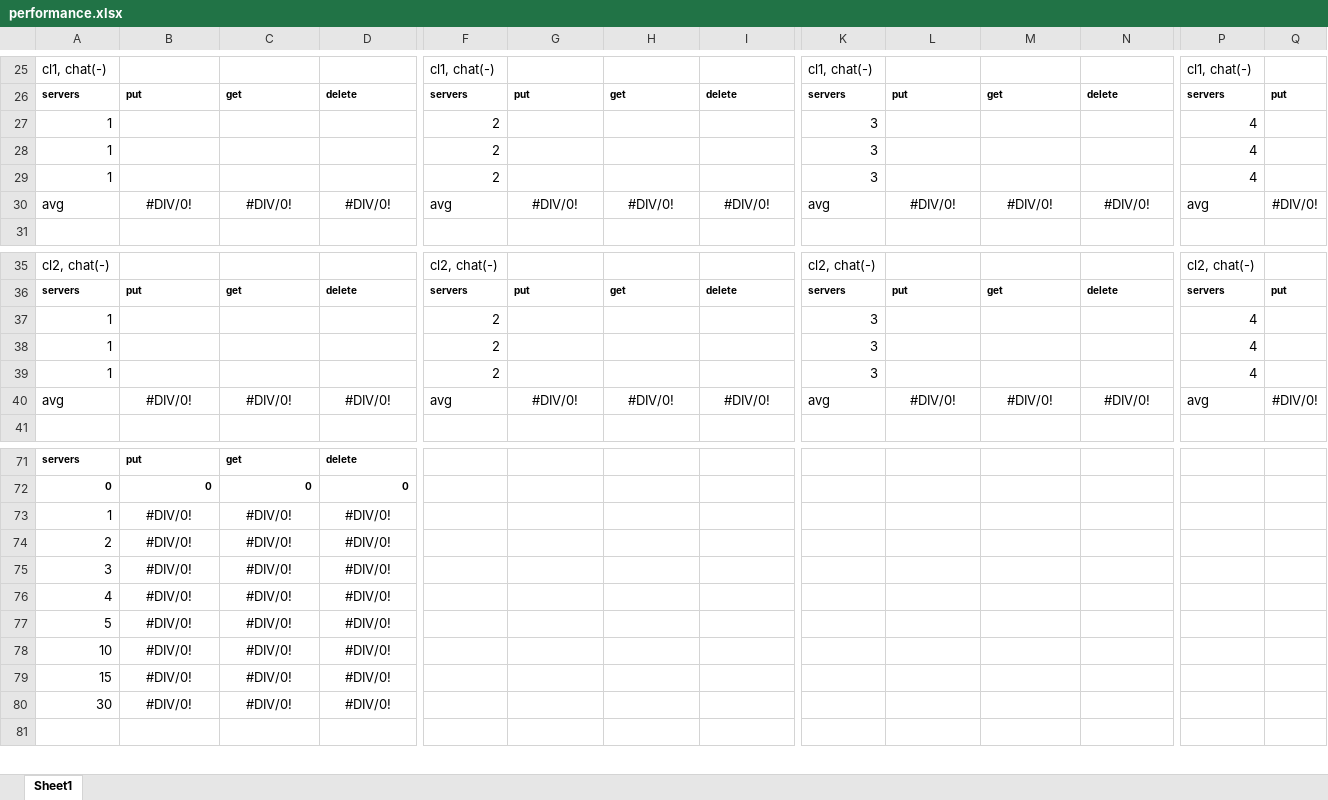
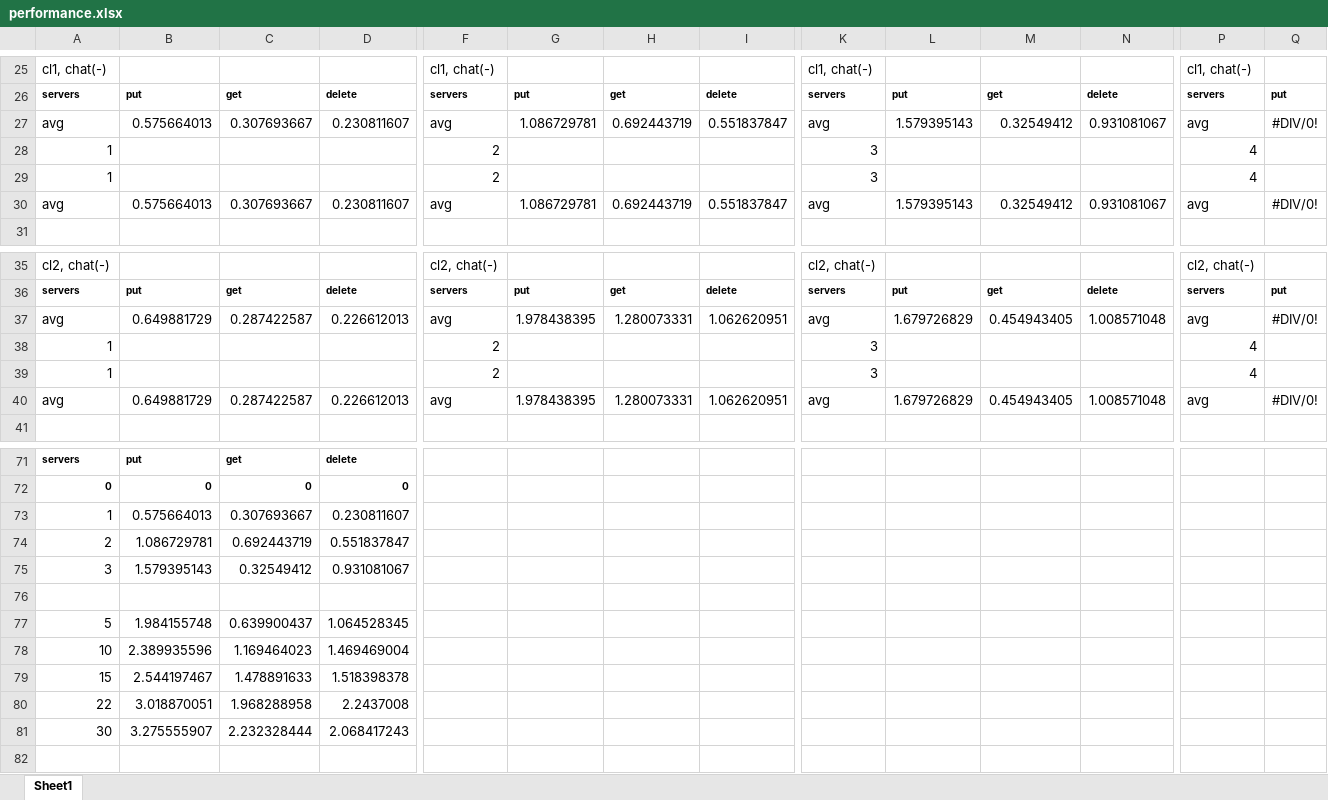
Before and after one commit to AlyKamel/DistribKVStore, an Excel workbook: performance/performance.xlsx, sheet Sheet1, drawn as a sheet; only a part is shown, gaps mark what is left out; values as stored, in another font and other column widths than the file's, no borders; charts and pictures not drawn; removed rows and columns are numbered as before the commit, all else as after; rows hold the shown columns only; the diff covers the shown part only; the diff names each change by its address in the sheet, - before the commit and + after, or states it on an @@ line.

```diff
--- a/performance/performance.xlsx (sheet Sheet1)
+++ b/performance/performance.xlsx (sheet Sheet1)
+row 27: avg | 0.575664013 | 0.307693667 | 0.230811607 | avg | 1.086729781 | 0.692443719 | 0.551837847 | avg | 1.579395143 | 0.32549412 | 0.931081067 | avg | #DIV/0!
-row 29: 1 |  |  |  | 2 |  |  |  | 3 |  |  |  | 4
-row 30: avg | #DIV/0! | #DIV/0! | #DIV/0! | avg | #DIV/0! | #DIV/0! | #DIV/0! | avg | #DIV/0! | #DIV/0! | #DIV/0! | avg | #DIV/0!
+row 30: avg | 0.575664013 | 0.307693667 | 0.230811607 | avg | 1.086729781 | 0.692443719 | 0.551837847 | avg | 1.579395143 | 0.32549412 | 0.931081067 | avg | #DIV/0!
+row 37: avg | 0.649881729 | 0.287422587 | 0.226612013 | avg | 1.978438395 | 1.280073331 | 1.062620951 | avg | 1.679726829 | 0.454943405 | 1.008571048 | avg | #DIV/0!
-row 39: 1 |  |  |  | 2 |  |  |  | 3 |  |  |  | 4
-row 40: avg | #DIV/0! | #DIV/0! | #DIV/0! | avg | #DIV/0! | #DIV/0! | #DIV/0! | avg | #DIV/0! | #DIV/0! | #DIV/0! | avg | #DIV/0!
+row 40: avg | 0.649881729 | 0.287422587 | 0.226612013 | avg | 1.978438395 | 1.280073331 | 1.062620951 | avg | 1.679726829 | 0.454943405 | 1.008571048 | avg | #DIV/0!
-row 73: 1 | #DIV/0! | #DIV/0! | #DIV/0!
-row 74: 2 | #DIV/0! | #DIV/0! | #DIV/0!
-row 75: 3 | #DIV/0! | #DIV/0! | #DIV/0!
-row 76: 4 | #DIV/0! | #DIV/0! | #DIV/0!
-row 77: 5 | #DIV/0! | #DIV/0! | #DIV/0!
-row 78: 10 | #DIV/0! | #DIV/0! | #DIV/0!
-row 79: 15 | #DIV/0! | #DIV/0! | #DIV/0!
+row 73: 1 | 0.575664013 | 0.307693667 | 0.230811607
+row 74: 2 | 1.086729781 | 0.692443719 | 0.551837847
+row 75: 3 | 1.579395143 | 0.32549412 | 0.931081067
-row 76: 30 | #DIV/0! | #DIV/0! | #DIV/0!
+row 76: (empty)
+row 77: 5 | 1.984155748 | 0.639900437 | 1.064528345
+row 78: 10 | 2.389935596 | 1.169464023 | 1.469469004
+row 79: 15 | 2.544197467 | 1.478891633 | 1.518398378
+row 80: 22 | 3.018870051 | 1.968288958 | 2.2437008
+row 81: 30 | 3.275555907 | 2.232328444 | 2.068417243
```
Also changed, not shown: 24 added rows, 15 removed rows, 19 edited cells and cell formats elsewhere in this sheet, formulas that keep their value, charts or pictures, performance/performanceData (ALY).xlsx, 13 other files.
